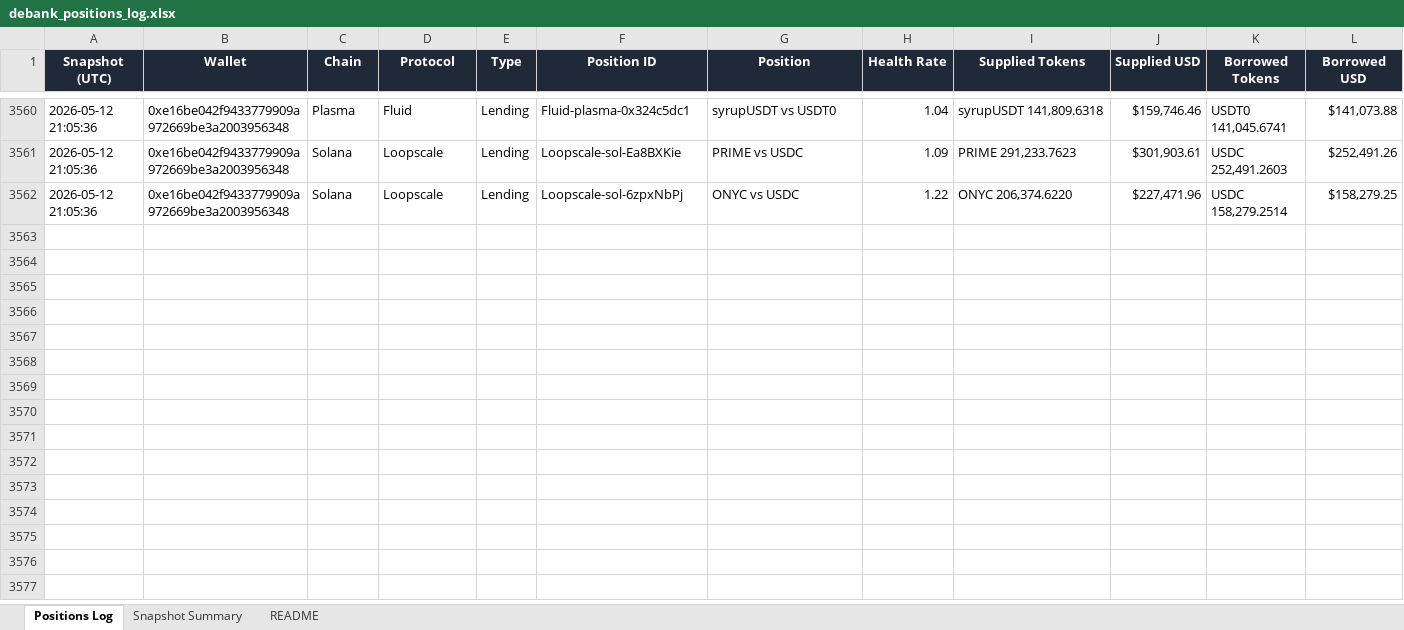
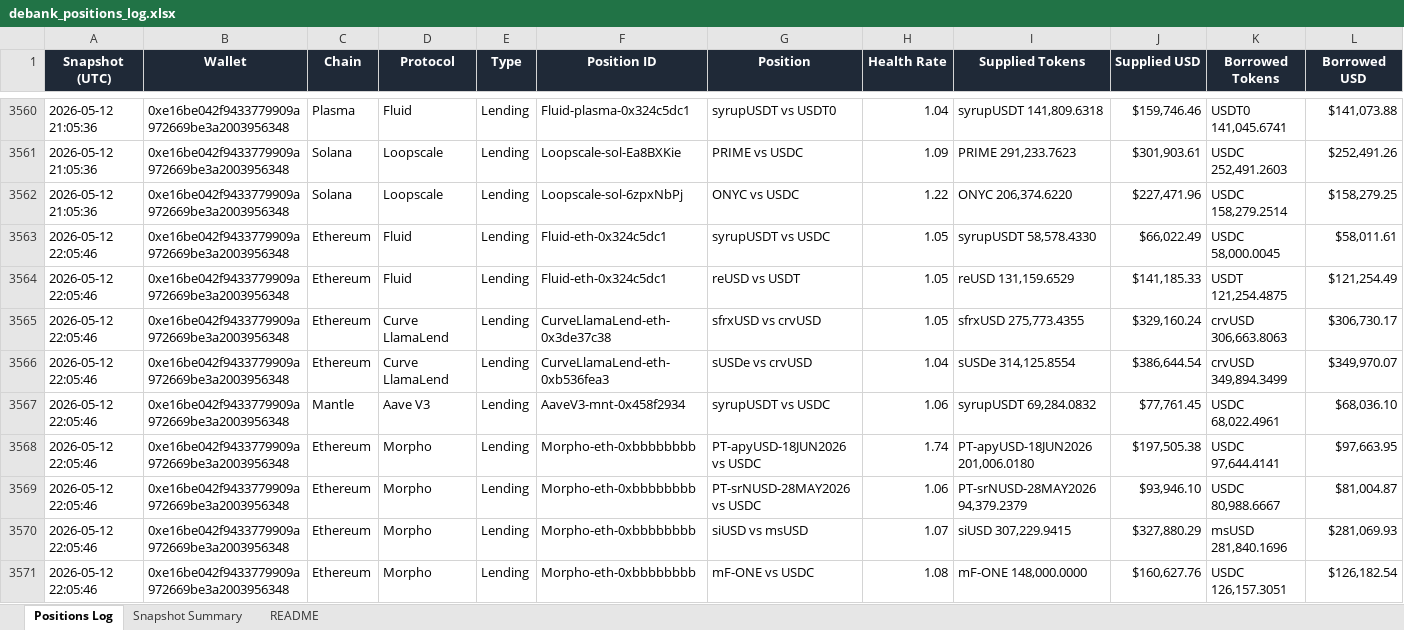
Before and after one commit to crypto-dashboard-777/defi-dashboard, an Excel workbook: outputs/debank_positions_log.xlsx, sheet Positions Log, drawn as a sheet; only a part is shown, gaps mark what is left out; values as stored, in another font and other column widths than the file's, no borders; conditional formats not drawn; rows hold the shown columns only; the diff covers the shown part only; the diff names each change by its address in the sheet, - before the commit and + after, or states it on an @@ line.

```diff
--- a/outputs/debank_positions_log.xlsx (sheet Positions Log)
+++ b/outputs/debank_positions_log.xlsx (sheet Positions Log)
+row 3563: 2026-05-12 22:05:46 | 0xe16be042f9433779909a972669be3a2003956348 | Ethereum | Fluid | Lending | Fluid-eth-0x324c5dc1 | syrupUSDT vs USDC | 1.05 | syrupUSDT 58,578.4330 | $66,022.49 | USDC 58,000.0045 | $58,011.61
+row 3564: 2026-05-12 22:05:46 | 0xe16be042f9433779909a972669be3a2003956348 | Ethereum | Fluid | Lending | Fluid-eth-0x324c5dc1 | reUSD vs USDT | 1.05 | reUSD 131,159.6529 | $141,185.33 | USDT 121,254.4875 | $121,254.49
+row 3565: 2026-05-12 22:05:46 | 0xe16be042f9433779909a972669be3a2003956348 | Ethereum | Curve LlamaLend | Lending | CurveLlamaLend-eth-0x3de37c38 | sfrxUSD vs crvUSD | 1.05 | sfrxUSD 275,773.4355 | $329,160.24 | crvUSD 306,663.8063 | $306,730.17
+row 3566: 2026-05-12 22:05:46 | 0xe16be042f9433779909a972669be3a2003956348 | Ethereum | Curve LlamaLend | Lending | CurveLlamaLend-eth-0xb536fea3 | sUSDe vs crvUSD | 1.04 | sUSDe 314,125.8554 | $386,644.54 | crvUSD 349,894.3499 | $349,970.07
+row 3567: 2026-05-12 22:05:46 | 0xe16be042f9433779909a972669be3a2003956348 | Mantle | Aave V3 | Lending | AaveV3-mnt-0x458f2934 | syrupUSDT vs USDC | 1.06 | syrupUSDT 69,284.0832 | $77,761.45 | USDC 68,022.4961 | $68,036.10
+row 3568: 2026-05-12 22:05:46 | 0xe16be042f9433779909a972669be3a2003956348 | Ethereum | Morpho | Lending | Morpho-eth-0xbbbbbbbb | PT-apyUSD-18JUN2026 vs USDC | 1.74 | PT-apyUSD-18JUN2026 201,006.0180 | $197,505.38 | USDC 97,644.4141 | $97,663.95
+row 3569: 2026-05-12 22:05:46 | 0xe16be042f9433779909a972669be3a2003956348 | Ethereum | Morpho | Lending | Morpho-eth-0xbbbbbbbb | PT-srNUSD-28MAY2026 vs USDC | 1.06 | PT-srNUSD-28MAY2026 94,379.2379 | $93,946.10 | USDC 80,988.6667 | $81,004.87
+row 3570: 2026-05-12 22:05:46 | 0xe16be042f9433779909a972669be3a2003956348 | Ethereum | Morpho | Lending | Morpho-eth-0xbbbbbbbb | siUSD vs msUSD | 1.07 | siUSD 307,229.9415 | $327,880.29 | msUSD 281,840.1696 | $281,069.93
+row 3571: 2026-05-12 22:05:46 | 0xe16be042f9433779909a972669be3a2003956348 | Ethereum | Morpho | Lending | Morpho-eth-0xbbbbbbbb | mF-ONE vs USDC | 1.08 | mF-ONE 148,000.0000 | $160,627.76 | USDC 126,157.3051 | $126,182.54
```
Also changed, not shown: 8 added rows elsewhere in this sheet, sheet Snapshot Summary, 6 other files.
